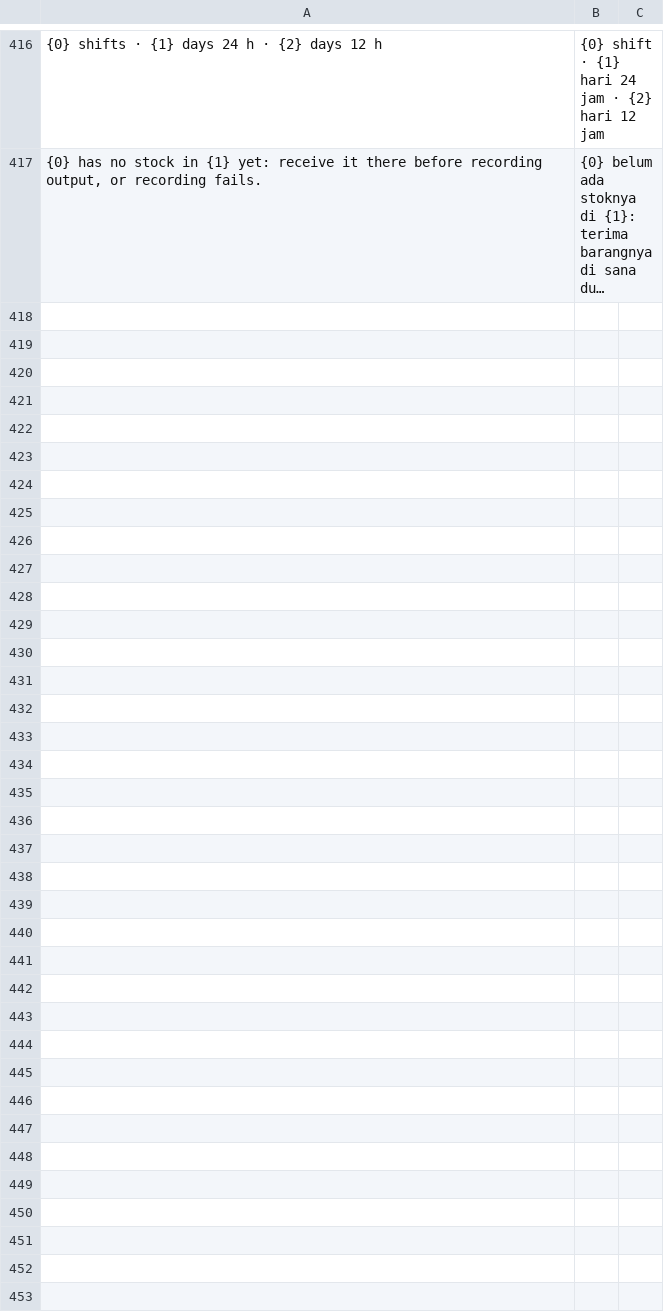
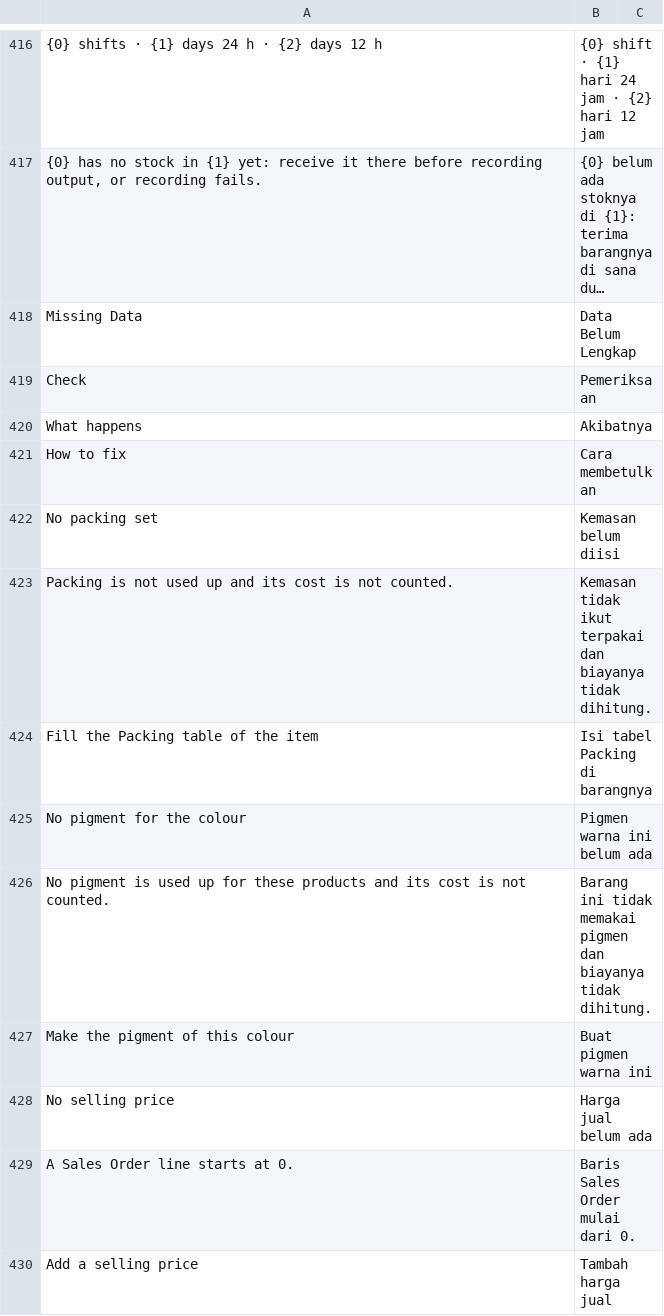
Before and after one commit to delta-anugrah/erp-internal, a CSV file: erp_internal/translations/id.csv, drawn as a sheet; only a part is shown, gaps mark what is left out; long unchanged cells end in …; the diff covers the shown part only; the diff names each change by its address in the sheet, - before the commit and + after, or states it on an @@ line.

Commit message:
feat(kelengkapan): notices and a Missing Data report for incomplete set-up
One table kelengkapan.CEK (packing, pigment per colour, selling price, Gaji Operator expense, machine capacity, pigment/packing stock). Every notice links straight to its fix. Report Settings > Missing Data (Admin); orange notes on Item, Sales Order, Work Order and in Monthly Expenses.

```diff
--- a/erp_internal/translations/id.csv
+++ b/erp_internal/translations/id.csv
+row 418: Missing Data | Data Belum Lengkap
+row 419: Check | Pemeriksaan
+row 420: What happens | Akibatnya
+row 421: How to fix | Cara membetulkan
+row 422: No packing set | Kemasan belum diisi
+row 423: Packing is not used up and its cost is not counted. | Kemasan tidak ikut terpakai dan biayanya tidak dihitung.
+row 424: Fill the Packing table of the item | Isi tabel Packing di barangnya
+row 425: No pigment for the colour | Pigmen warna ini belum ada
+row 426: No pigment is used up for these products and its cost is not counted. | Barang ini tidak memakai pigmen dan biayanya tidak dihitung.
+row 427: Make the pigment of this colour | Buat pigmen warna ini
+row 428: No selling price | Harga jual belum ada
+row 429: A Sales Order line starts at 0. | Baris Sales Order mulai dari 0.
+row 430: Add a selling price | Tambah harga jual
```
Also changed, not shown: 13 added rows elsewhere in this file, 18 other files.
